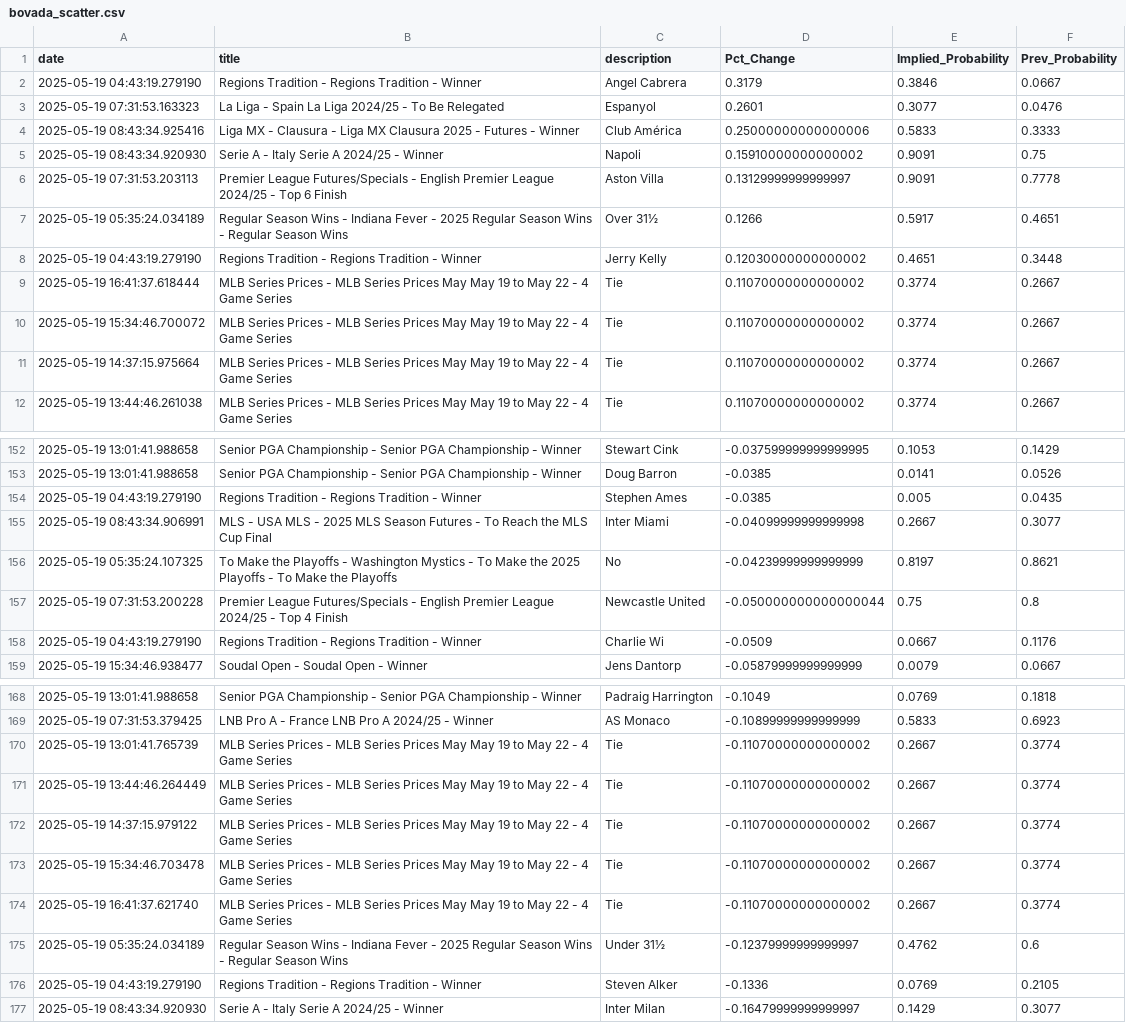
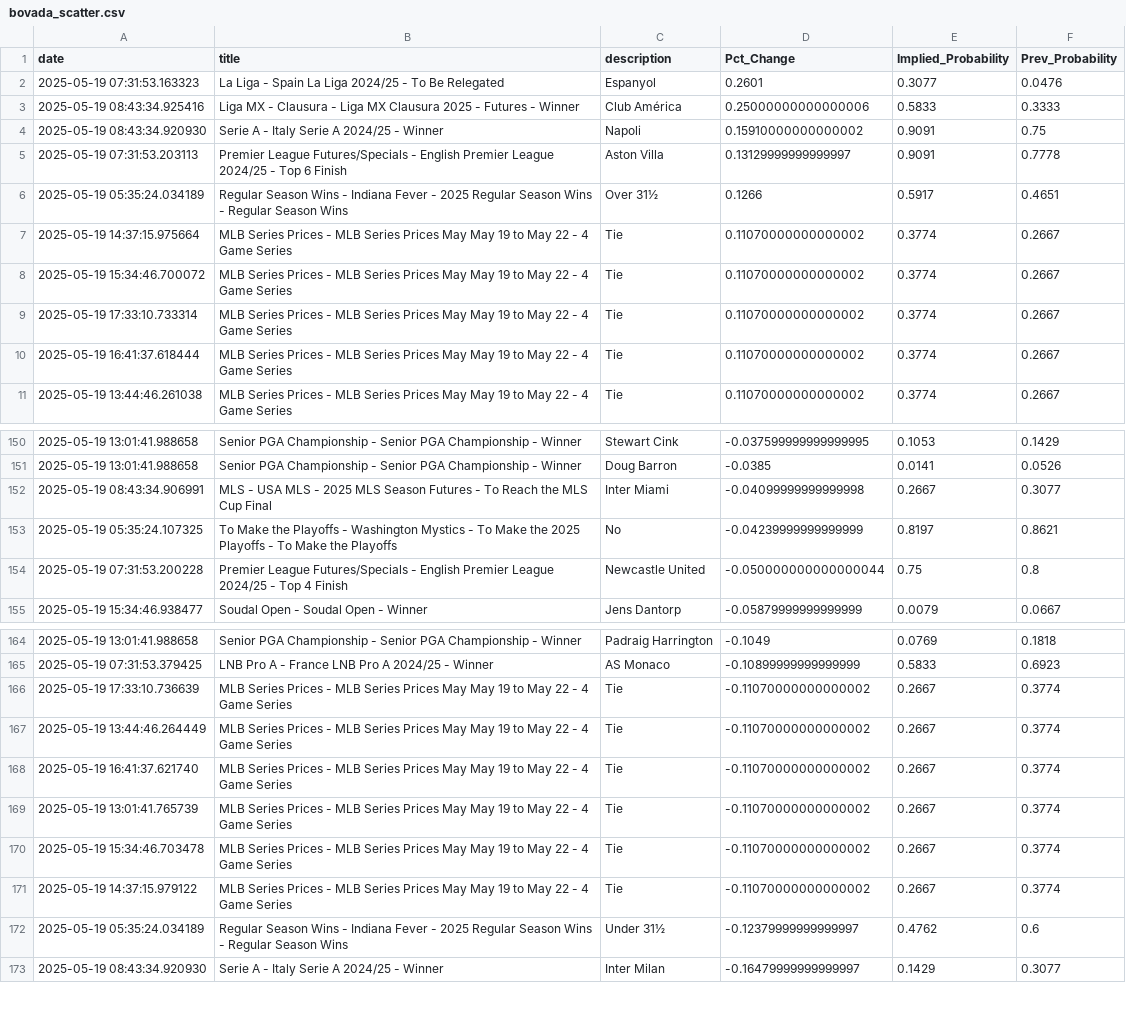
Before and after one commit to aaroncolesmith/data_bovada, a CSV file: data/bovada_scatter.csv, drawn as a sheet; only a part is shown, gaps mark what is left out; the diff covers the shown part only.

Commit message:
Update data

```diff
--- a/data/bovada_scatter.csv
+++ b/data/bovada_scatter.csv
@@ -1,3 +1,2 @@
 date,title,description,Pct_Change,Implied_Probability,Prev_Probability
-2025-05-19 04:43:19.279190,Regions Tradition - Regions Tradition - Winner ,Angel Cabrera,0.3179,0.3846,0.0667
 2025-05-19 07:31:53.163323,La Liga - Spain La Liga 2024/25 - To Be Relegated,Espanyol,0.2601,0.3077,0.0476
@@ -7,6 +6,6 @@ date,title,description,Pct_Change,Implied_Probability,Prev_Probability
 2025-05-19 05:35:24.034189,Regular Season Wins - Indiana Fever - 2025 Regular Season Wins - Regular Season Wins,Over 31½,0.1266,0.5917,0.4651
-2025-05-19 04:43:19.279190,Regions Tradition - Regions Tradition - Winner ,Jerry Kelly,0.12030000000000002,0.4651,0.3448
+2025-05-19 14:37:15.975664,MLB Series Prices - MLB Series Prices May May 19 to May 22 - 4 Game Series,Tie,0.11070000000000002,0.3774,0.2667
+2025-05-19 15:34:46.700072,MLB Series Prices - MLB Series Prices May May 19 to May 22 - 4 Game Series,Tie,0.11070000000000002,0.3774,0.2667
+2025-05-19 17:33:10.733314,MLB Series Prices - MLB Series Prices May May 19 to May 22 - 4 Game Series,Tie,0.11070000000000002,0.3774,0.2667
 2025-05-19 16:41:37.618444,MLB Series Prices - MLB Series Prices May May 19 to May 22 - 4 Game Series,Tie,0.11070000000000002,0.3774,0.2667
-2025-05-19 15:34:46.700072,MLB Series Prices - MLB Series Prices May May 19 to May 22 - 4 Game Series,Tie,0.11070000000000002,0.3774,0.2667
-2025-05-19 14:37:15.975664,MLB Series Prices - MLB Series Prices May May 19 to May 22 - 4 Game Series,Tie,0.11070000000000002,0.3774,0.2667
 2025-05-19 13:44:46.261038,MLB Series Prices - MLB Series Prices May May 19 to May 22 - 4 Game Series,Tie,0.11070000000000002,0.3774,0.2667
@@ -153,3 +151,2 @@ date,title,description,Pct_Change,Implied_Probability,Prev_Probability
 2025-05-19 13:01:41.988658,Senior PGA Championship - Senior PGA Championship - Winner,Doug Barron,-0.0385,0.0141,0.0526
-2025-05-19 04:43:19.279190,Regions Tradition - Regions Tradition - Winner ,Stephen Ames,-0.0385,0.005,0.0435
 2025-05-19 08:43:34.906991,MLS - USA MLS - 2025 MLS Season Futures - To Reach the MLS Cup Final,Inter Miami,-0.04099999999999998,0.2667,0.3077
@@ -157,3 +154,2 @@ date,title,description,Pct_Change,Implied_Probability,Prev_Probability
 2025-05-19 07:31:53.200228,Premier League Futures/Specials - English Premier League 2024/25 - Top 4 Finish,Newcastle United,-0.050000000000000044,0.75,0.8
-2025-05-19 04:43:19.279190,Regions Tradition - Regions Tradition - Winner ,Charlie Wi,-0.0509,0.0667,0.1176
 2025-05-19 15:34:46.938477,Soudal Open - Soudal Open - Winner,Jens Dantorp,-0.05879999999999999,0.0079,0.0667
@@ -169,9 +165,9 @@ date,title,description,Pct_Change,Implied_Probability,Prev_Probability
 2025-05-19 07:31:53.379425,LNB Pro A - France LNB Pro A 2024/25 - Winner,AS Monaco,-0.10899999999999999,0.5833,0.6923
+2025-05-19 17:33:10.736639,MLB Series Prices - MLB Series Prices May May 19 to May 22 - 4 Game Series,Tie,-0.11070000000000002,0.2667,0.3774
+2025-05-19 13:44:46.264449,MLB Series Prices - MLB Series Prices May May 19 to May 22 - 4 Game Series,Tie,-0.11070000000000002,0.2667,0.3774
+2025-05-19 16:41:37.621740,MLB Series Prices - MLB Series Prices May May 19 to May 22 - 4 Game Series,Tie,-0.11070000000000002,0.2667,0.3774
 2025-05-19 13:01:41.765739,MLB Series Prices - MLB Series Prices May May 19 to May 22 - 4 Game Series,Tie,-0.11070000000000002,0.2667,0.3774
-2025-05-19 13:44:46.264449,MLB Series Prices - MLB Series Prices May May 19 to May 22 - 4 Game Series,Tie,-0.11070000000000002,0.2667,0.3774
+2025-05-19 15:34:46.703478,MLB Series Prices - MLB Series Prices May May 19 to May 22 - 4 Game Series,Tie,-0.11070000000000002,0.2667,0.3774
 2025-05-19 14:37:15.979122,MLB Series Prices - MLB Series Prices May May 19 to May 22 - 4 Game Series,Tie,-0.11070000000000002,0.2667,0.3774
-2025-05-19 15:34:46.703478,MLB Series Prices - MLB Series Prices May May 19 to May 22 - 4 Game Series,Tie,-0.11070000000000002,0.2667,0.3774
-2025-05-19 16:41:37.621740,MLB Series Prices - MLB Series Prices May May 19 to May 22 - 4 Game Series,Tie,-0.11070000000000002,0.2667,0.3774
 2025-05-19 05:35:24.034189,Regular Season Wins - Indiana Fever - 2025 Regular Season Wins - Regular Season Wins,Under 31½,-0.12379999999999997,0.4762,0.6
-2025-05-19 04:43:19.279190,Regions Tradition - Regions Tradition - Winner ,Steven Alker,-0.1336,0.0769,0.2105
 2025-05-19 08:43:34.920930,Serie A - Italy Serie A 2024/25 - Winner,Inter Milan,-0.16479999999999997,0.1429,0.3077
```
Also changed, not shown: 1 removed row and 3 moved rows elsewhere in this file, 1 other file.
